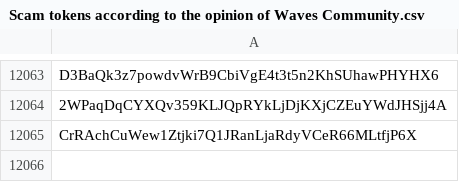
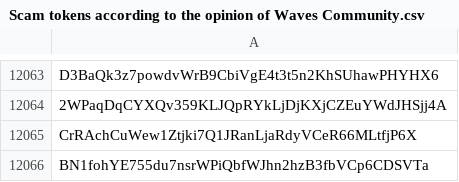
Before and after one commit to wavesplatform/waves-community, a CSV file: Scam tokens according to the opinion of Waves Community.csv, drawn as a sheet; only a part is shown, gaps mark what is left out; the diff names each change by its address in the sheet, - before the commit and + after, or states it on an @@ line.

Commit message:
Updates

```diff
--- a/Scam tokens according to the opinion of Waves Community.csv
+++ b/Scam tokens according to the opinion of Waves Community.csv
+row 12066: BN1fohYE755du7nsrWPiQbfWJhn2hzB3fbVCp6CDSVTa
```
